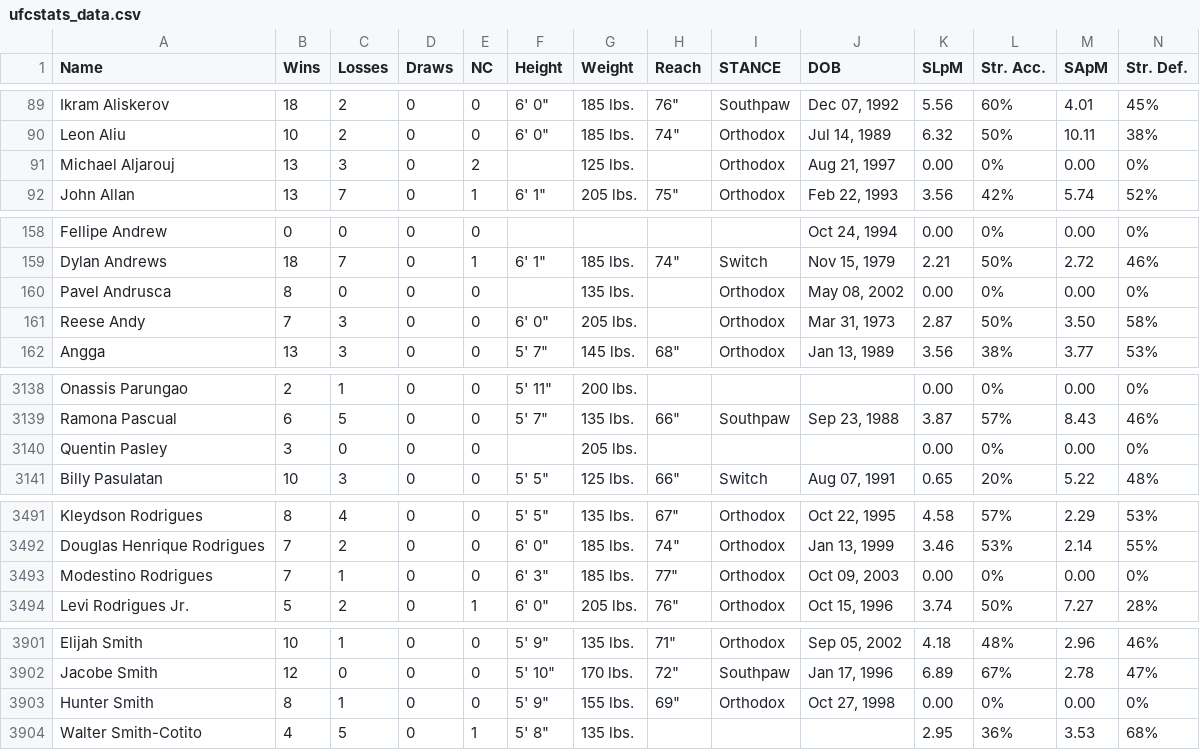
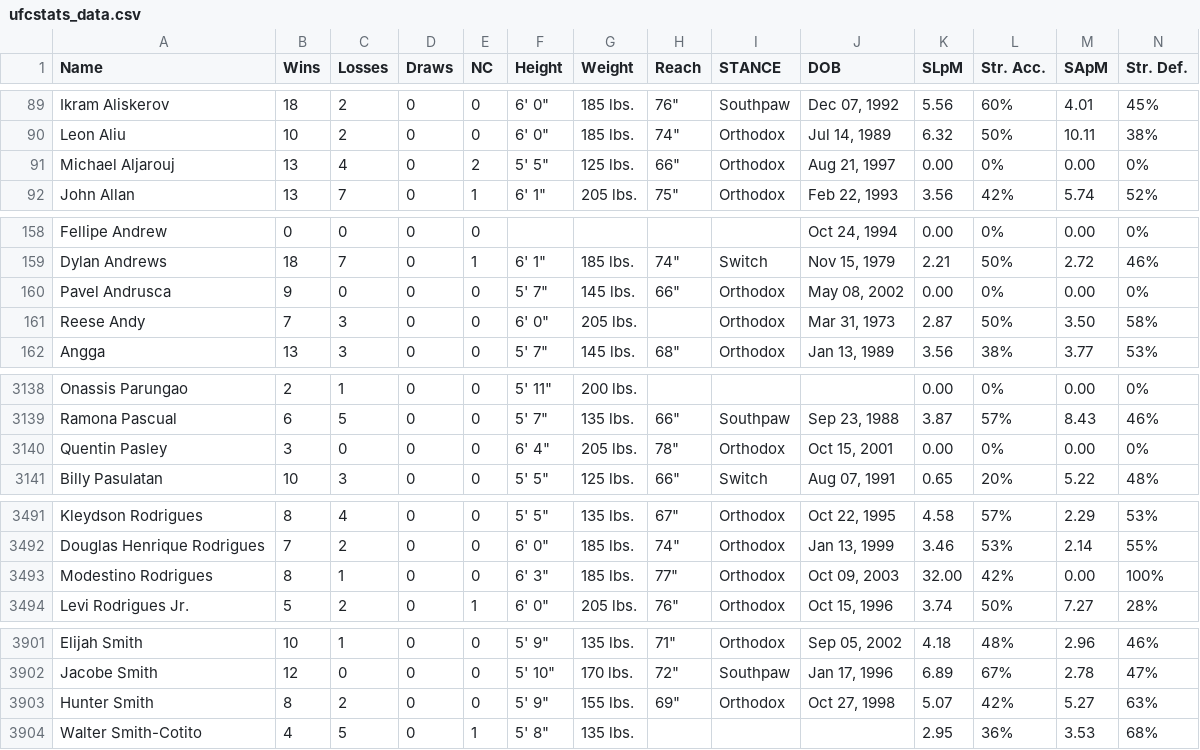
Before and after one commit to benyamindsmith/fightr, a CSV file: data/ufcstats_data.csv, drawn as a sheet; only a part is shown, gaps mark what is left out; the diff covers the shown part only; the diff names each change by its address in the sheet, - before the commit and + after, or states it on an @@ line.

```diff
--- a/data/ufcstats_data.csv
+++ b/data/ufcstats_data.csv
-C91 (Losses): 3
+C91 (Losses): 4
-F91 (Height): (empty)
+F91 (Height): 5' 5"
-H91 (Reach): (empty)
+H91 (Reach): 66"
-B160 (Wins): 8
+B160 (Wins): 9
-F160 (Height): (empty)
+F160 (Height): 5' 7"
-G160 (Weight): 135 lbs.
+G160 (Weight): 145 lbs.
-H160 (Reach): (empty)
+H160 (Reach): 66"
-F3140 (Height): (empty)
+F3140 (Height): 6' 4"
-H3140 (Reach): (empty)
+H3140 (Reach): 78"
-I3140 (STANCE): (empty)
+I3140 (STANCE): Orthodox
-J3140 (DOB): (empty)
+J3140 (DOB): Oct 15, 2001
-B3493 (Wins): 7
+B3493 (Wins): 8
-K3493 (SLpM): 0.00
+K3493 (SLpM): 32.00
-L3493 (Str. Acc.): 0%
+L3493 (Str. Acc.): 42%
-N3493 (Str. Def.): 0%
+N3493 (Str. Def.): 100%
-C3903 (Losses): 1
+C3903 (Losses): 2
-K3903 (SLpM): 0.00
+K3903 (SLpM): 5.07
-L3903 (Str. Acc.): 0%
+L3903 (Str. Acc.): 42%
-M3903 (SApM): 0.00
+M3903 (SApM): 5.27
-N3903 (Str. Def.): 0%
+N3903 (Str. Def.): 63%
```
Also changed, not shown: 1 added row and 116 edited cells elsewhere in this file, data/ufc_athletes.csv, 1 other file.
